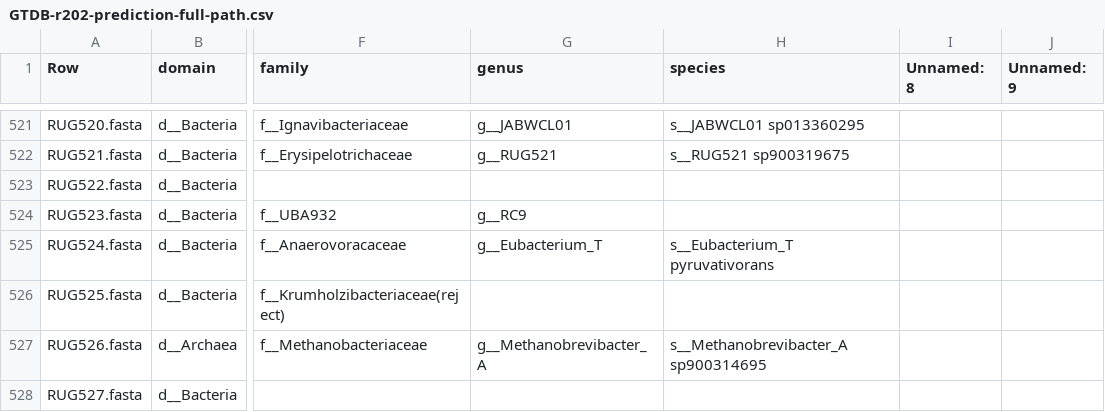
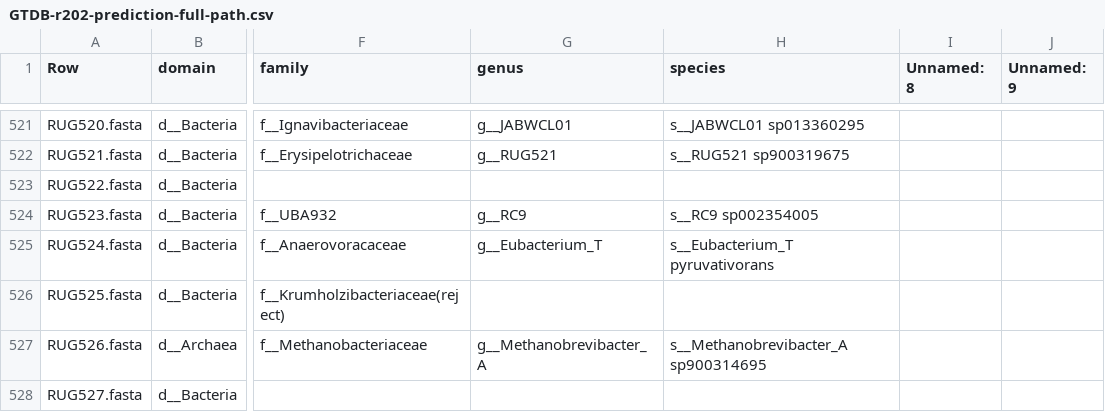
Before and after one commit to wxli0/MT-MAG, a CSV file: outputs-GTDB-r202/GTDB-r202-prediction-full-path.csv, drawn as a sheet; only a part is shown, gaps mark what is left out; the diff covers the shown part only; the diff names each change by its address in the sheet, - before the commit and + after, or states it on an @@ line.

```diff
--- a/outputs-GTDB-r202/GTDB-r202-prediction-full-path.csv
+++ b/outputs-GTDB-r202/GTDB-r202-prediction-full-path.csv
-H524 (species): (empty)
+H524 (species): s__RC9 sp002354005
```
Also changed, not shown: 56 edited cells elsewhere in this file, 2 other files.
